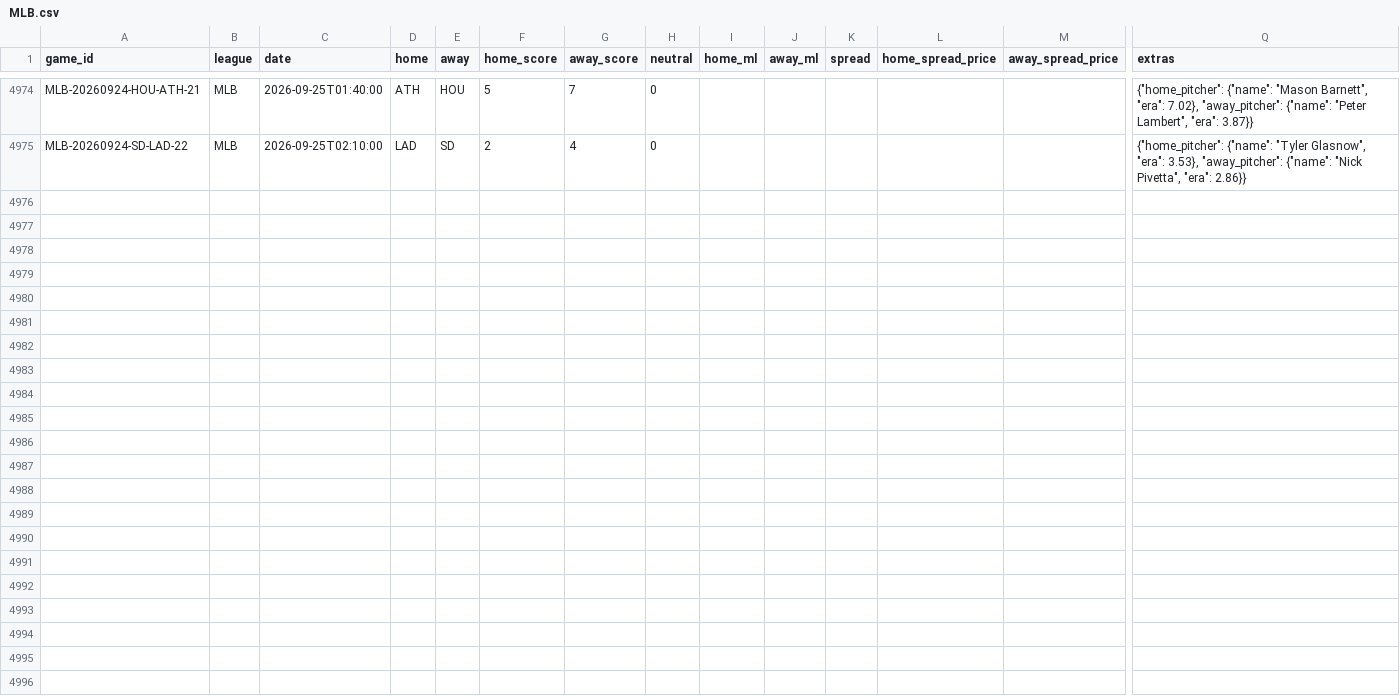
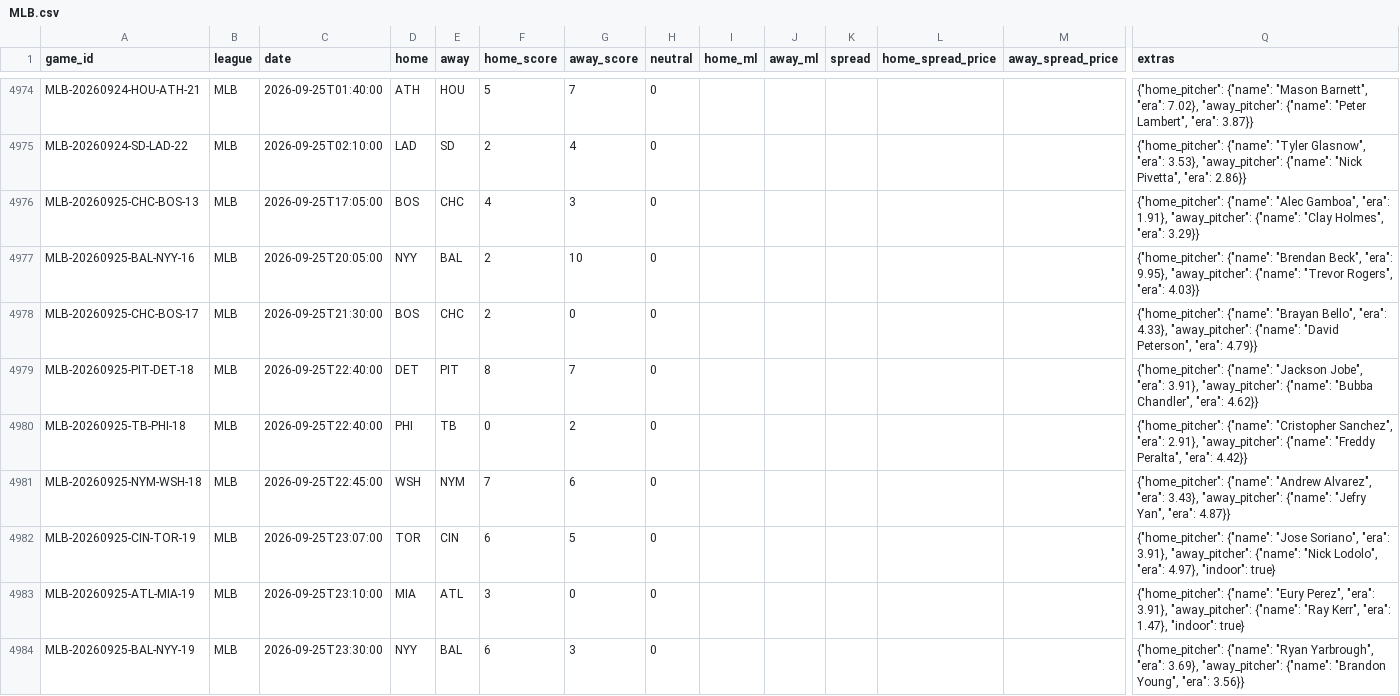
Before and after one commit to ElRico64/AlgoTradingBot, a CSV file: data/history/MLB.csv, drawn as a sheet; only a part is shown, gaps mark what is left out; rows hold the shown columns only; the diff covers the shown part only; the diff names each change by its address in the sheet, - before the commit and + after, or states it on an @@ line.

```diff
--- a/data/history/MLB.csv
+++ b/data/history/MLB.csv
+row 4976: MLB-20260925-CHC-BOS-13 | MLB | 2026-09-25T17:05:00 | BOS | CHC | 4 | 3 | 0 |  |  |  |  |  | {"home_pitcher": {"name": "Alec Gamboa", "era": 1.91}, "away_pitcher": {"name": "Clay Holmes", "era": 3.29}}
+row 4977: MLB-20260925-BAL-NYY-16 | MLB | 2026-09-25T20:05:00 | NYY | BAL | 2 | 10 | 0 |  |  |  |  |  | {"home_pitcher": {"name": "Brendan Beck", "era": 9.95}, "away_pitcher": {"name": "Trevor Rogers", "era": 4.03}}
+row 4978: MLB-20260925-CHC-BOS-17 | MLB | 2026-09-25T21:30:00 | BOS | CHC | 2 | 0 | 0 |  |  |  |  |  | {"home_pitcher": {"name": "Brayan Bello", "era": 4.33}, "away_pitcher": {"name": "David Peterson", "era": 4.79}}
+row 4979: MLB-20260925-PIT-DET-18 | MLB | 2026-09-25T22:40:00 | DET | PIT | 8 | 7 | 0 |  |  |  |  |  | {"home_pitcher": {"name": "Jackson Jobe", "era": 3.91}, "away_pitcher": {"name": "Bubba Chandler", "era": 4.62}}
+row 4980: MLB-20260925-TB-PHI-18 | MLB | 2026-09-25T22:40:00 | PHI | TB | 0 | 2 | 0 |  |  |  |  |  | {"home_pitcher": {"name": "Cristopher Sanchez", "era": 2.91}, "away_pitcher": {"name": "Freddy Peralta", "era": 4.42}}
+row 4981: MLB-20260925-NYM-WSH-18 | MLB | 2026-09-25T22:45:00 | WSH | NYM | 7 | 6 | 0 |  |  |  |  |  | {"home_pitcher": {"name": "Andrew Alvarez", "era": 3.43}, "away_pitcher": {"name": "Jefry Yan", "era": 4.87}}
+row 4982: MLB-20260925-CIN-TOR-19 | MLB | 2026-09-25T23:07:00 | TOR | CIN | 6 | 5 | 0 |  |  |  |  |  | {"home_pitcher": {"name": "Jose Soriano", "era": 3.91}, "away_pitcher": {"name": "Nick Lodolo", "era": 4.97}, "indoor": true}
+row 4983: MLB-20260925-ATL-MIA-19 | MLB | 2026-09-25T23:10:00 | MIA | ATL | 3 | 0 | 0 |  |  |  |  |  | {"home_pitcher": {"name": "Eury Perez", "era": 3.91}, "away_pitcher": {"name": "Ray Kerr", "era": 1.47}, "indoor": true}
+row 4984: MLB-20260925-BAL-NYY-19 | MLB | 2026-09-25T23:30:00 | NYY | BAL | 6 | 3 | 0 |  |  |  |  |  | {"home_pitcher": {"name": "Ryan Yarbrough", "era": 3.69}, "away_pitcher": {"name": "Brandon Young", "era": 3.56}}
```
Also changed, not shown: 8 added rows and 3 edited cells elsewhere in this file, 1 other file.
